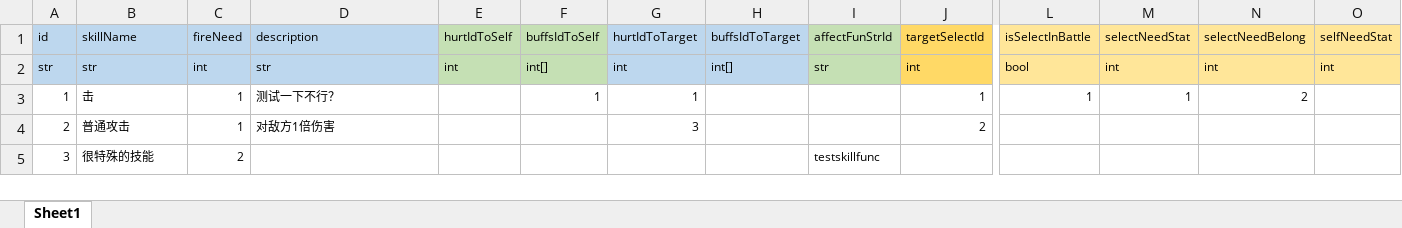
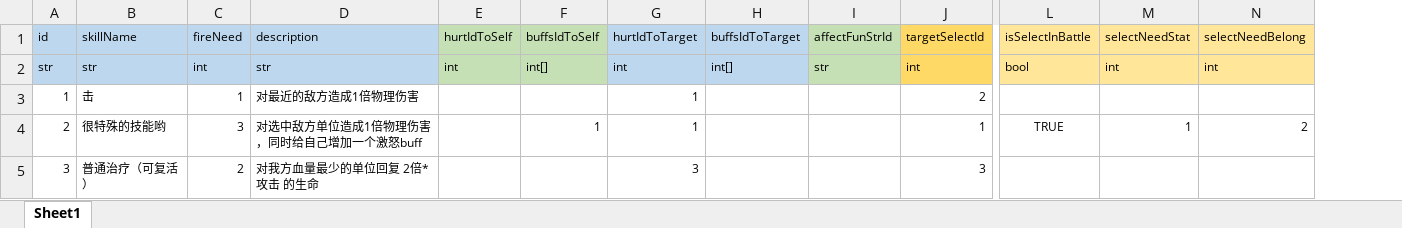
Before and after one commit to lyvoid/l2, an Excel workbook: config/xlsx/skill.xlsx, sheet Sheet1, drawn as a sheet; only a part is shown, gaps mark what is left out; values as stored, in another font and other column widths than the file's, no borders; the diff names each change by its address in the sheet, - before the commit and + after, or states it on an @@ line.

```diff
--- a/config/xlsx/skill.xlsx (sheet Sheet1)
+++ b/config/xlsx/skill.xlsx (sheet Sheet1)
-column O, rows 1-2: selfNeedStat | int
-D3: 测试一下不行？
+D3: 对最近的敌方造成1倍物理伤害
-F3: 1
+F3: (empty)
-J3: 1
+J3: 2
-L3: 1
+L3: (empty)
-M3: 1
+M3: (empty)
-N3: 2
+N3: (empty)
-B4: 普通攻击
+B4: 很特殊的技能哟
-C4: 1
+C4: 3
-D4: 对敌方1倍伤害
+D4: 对选中敌方单位造成1倍物理伤害，同时给自己增加一个激怒buff
-F4: (empty)
+F4: 1
-G4: 3
+G4: 1
-J4: 2
+J4: 1
-L4: (empty)
+L4: TRUE
-M4: (empty)
+M4: 1
-N4: (empty)
+N4: 2
-B5: 很特殊的技能
+B5: 普通治疗（可复活）
-D5: (empty)
+D5: 对我方血量最少的单位回复 2倍*攻击 的生命
-G5: (empty)
+G5: 3
-I5: testskillfunc
+I5: (empty)
-J5: (empty)
+J5: 3
```
Also changed, not shown: config/xlsx/battle_enemy.xlsx, config/xlsx/buff.xlsx, 14 other files.
